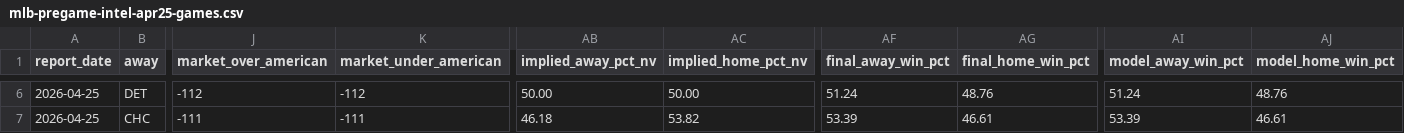
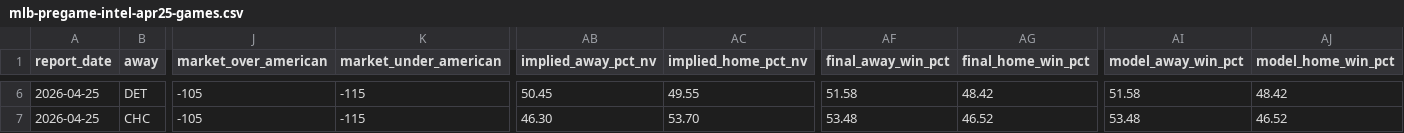
Before and after one commit to christianbmay23/black-sheep-mlb, a CSV file: canvases/exports/mlb-pregame-intel-apr25-games.csv, drawn as a sheet; only a part is shown, gaps mark what is left out; the diff covers the shown part only; the diff names each change by its address in the sheet, - before the commit and + after, or states it on an @@ line.

```diff
--- a/canvases/exports/mlb-pregame-intel-apr25-games.csv
+++ b/canvases/exports/mlb-pregame-intel-apr25-games.csv
-J6 (market_over_american): -112
+J6 (market_over_american): -105
-K6 (market_under_american): -112
+K6 (market_under_american): -115
-AB6 (implied_away_pct_nv): 50.00
+AB6 (implied_away_pct_nv): 50.45
-AC6 (implied_home_pct_nv): 50.00
+AC6 (implied_home_pct_nv): 49.55
-AF6 (final_away_win_pct): 51.24
+AF6 (final_away_win_pct): 51.58
-AG6 (final_home_win_pct): 48.76
+AG6 (final_home_win_pct): 48.42
-AI6 (model_away_win_pct): 51.24
+AI6 (model_away_win_pct): 51.58
-AJ6 (model_home_win_pct): 48.76
+AJ6 (model_home_win_pct): 48.42
-J7 (market_over_american): -111
+J7 (market_over_american): -105
-K7 (market_under_american): -111
+K7 (market_under_american): -115
-AB7 (implied_away_pct_nv): 46.18
+AB7 (implied_away_pct_nv): 46.30
-AC7 (implied_home_pct_nv): 53.82
+AC7 (implied_home_pct_nv): 53.70
-AF7 (final_away_win_pct): 53.39
+AF7 (final_away_win_pct): 53.48
-AG7 (final_home_win_pct): 46.61
+AG7 (final_home_win_pct): 46.52
-AI7 (model_away_win_pct): 53.39
+AI7 (model_away_win_pct): 53.48
-AJ7 (model_home_win_pct): 46.61
+AJ7 (model_home_win_pct): 46.52
```
Also changed, not shown: 66 edited cells elsewhere in this file, canvases/exports/mlb-pregame-intel-apr25-batter-outlooks.csv, 3 other files.
